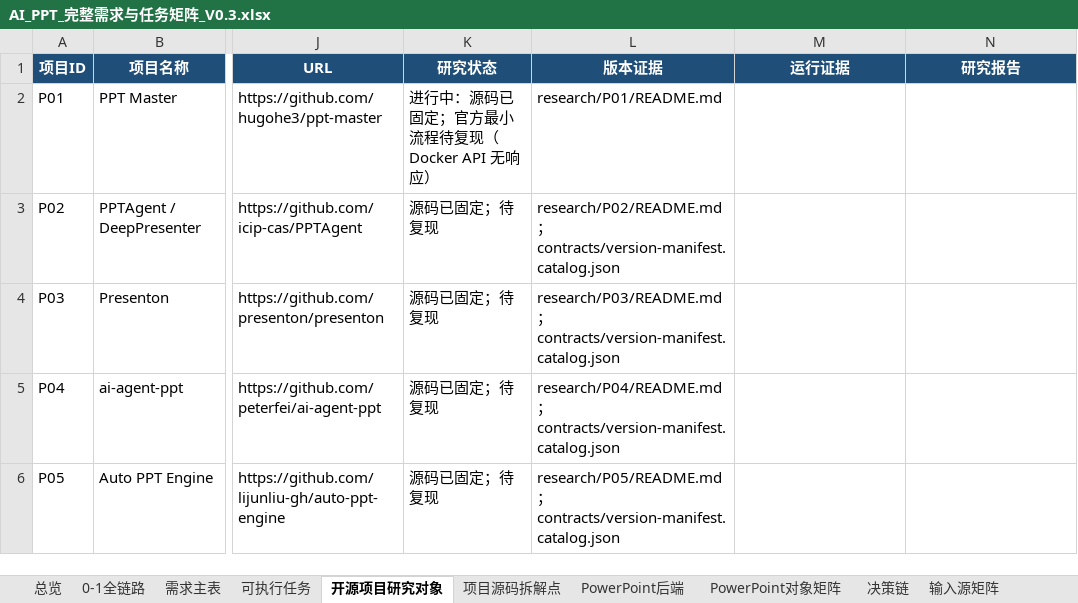
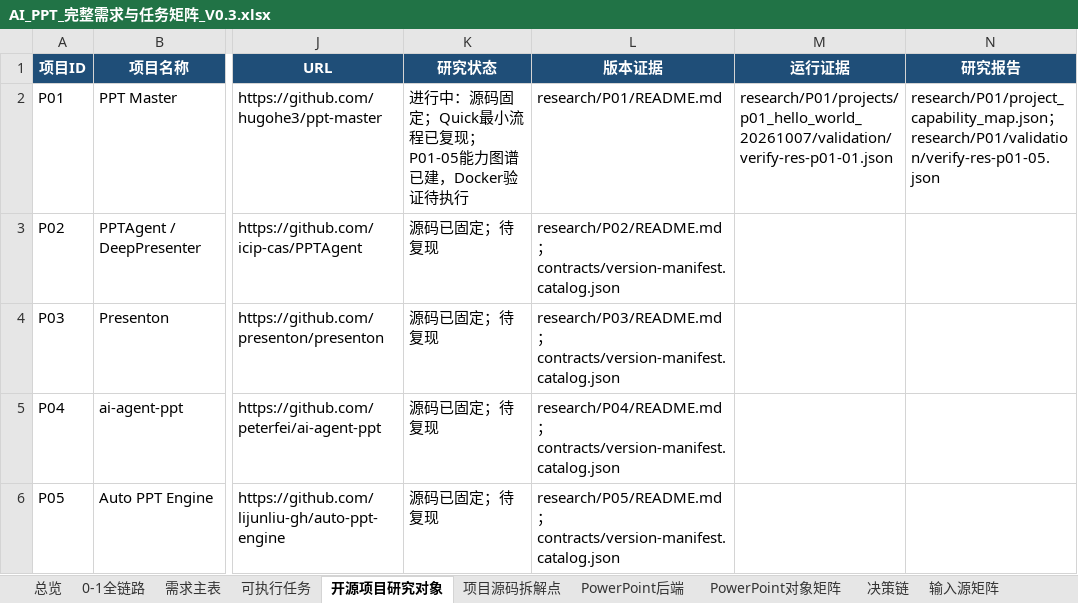
Before and after one commit to XXYoLoong/YoloongPPT, an Excel workbook: AI_PPT_完整需求与任务矩阵_V0.3.xlsx, sheet 开源项目研究对象, drawn as a sheet; only a part is shown, gaps mark what is left out; values as stored, in another font and other column widths than the file's, no borders; conditional formats and table styles not drawn; the diff names each change by its address in the sheet, - before the commit and + after, or states it on an @@ line.

```diff
--- a/AI_PPT_完整需求与任务矩阵_V0.3.xlsx (sheet 开源项目研究对象)
+++ b/AI_PPT_完整需求与任务矩阵_V0.3.xlsx (sheet 开源项目研究对象)
-K2 (研究状态): 进行中：源码已固定；官方最小流程待复现（Docker API 无响应）
+K2 (研究状态): 进行中：源码固定；Quick最小流程已复现；P01-05能力图谱已建，Docker验证待执行
-M2 (运行证据): (empty)
+M2 (运行证据): research/P01/projects/p01_hello_world_20261007/validation/verify-res-p01-01.json
-N2 (研究报告): (empty)
+N2 (研究报告): research/P01/project_capability_map.json；research/P01/validation/verify-res-p01-05.json
```
Also changed, not shown: sheet 可执行任务, sheet 需求主表, charts or pictures, 6 other files.
